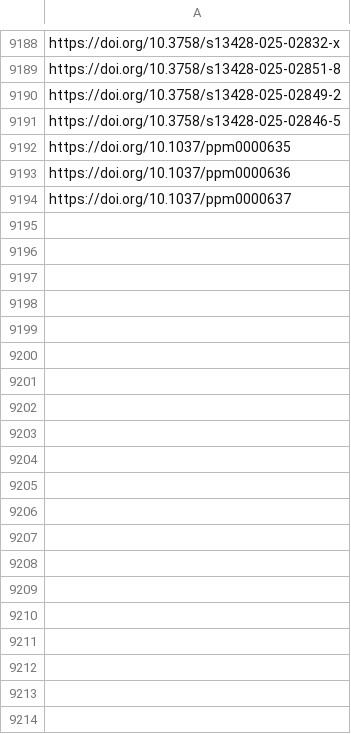
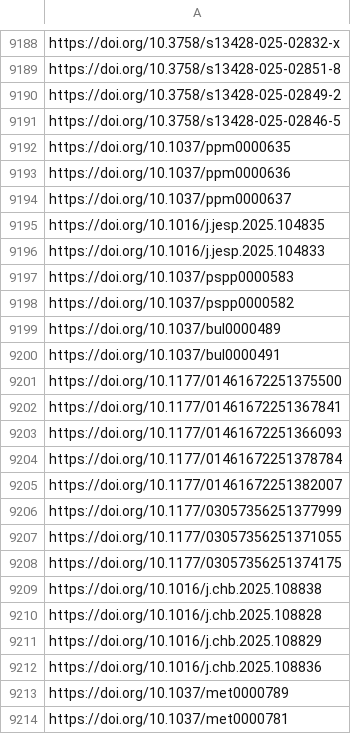
Before and after one commit to jacob-long/picnic, a CSV file: memory/psych_urls.csv, drawn as a sheet; only a part is shown, gaps mark what is left out; the diff covers the shown part only.

```diff
--- a/memory/psych_urls.csv
+++ b/memory/psych_urls.csv
@@ -9194 +9194,21 @@ https://doi.org/10.1037/ppm0000636
 https://doi.org/10.1037/ppm0000637
+https://doi.org/10.1016/j.jesp.2025.104835
+https://doi.org/10.1016/j.jesp.2025.104833
+https://doi.org/10.1037/pspp0000583
+https://doi.org/10.1037/pspp0000582
+https://doi.org/10.1037/bul0000489
+https://doi.org/10.1037/bul0000491
+https://doi.org/10.1177/01461672251375500
+https://doi.org/10.1177/01461672251367841
+https://doi.org/10.1177/01461672251366093
+https://doi.org/10.1177/01461672251378784
+https://doi.org/10.1177/01461672251382007
+https://doi.org/10.1177/03057356251377999
+https://doi.org/10.1177/03057356251371055
+https://doi.org/10.1177/03057356251374175
+https://doi.org/10.1016/j.chb.2025.108838
+https://doi.org/10.1016/j.chb.2025.108828
+https://doi.org/10.1016/j.chb.2025.108829
+https://doi.org/10.1016/j.chb.2025.108836
+https://doi.org/10.1037/met0000789
+https://doi.org/10.1037/met0000781
```
Also changed, not shown: 9 added rows elsewhere in this file, memory/communication_urls.csv, memory/po_urls.csv, 11 other files.
